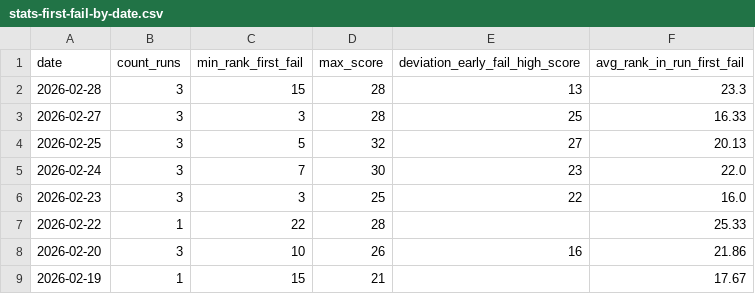
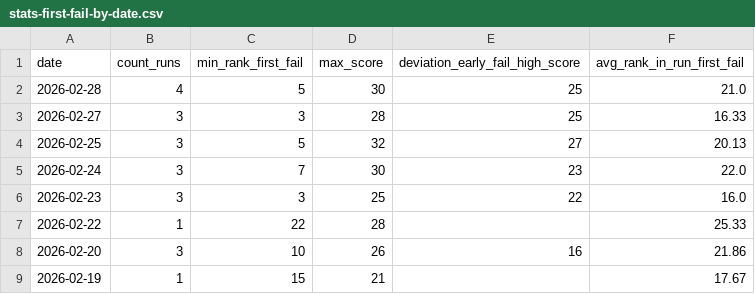
Before and after one commit to IsaacVerm/lichess-data, a CSV file: data/agg/stats-first-fail-by-date.csv, drawn as a sheet; only a part is shown.

```diff
--- a/data/agg/stats-first-fail-by-date.csv
+++ b/data/agg/stats-first-fail-by-date.csv
@@ -1,3 +1,3 @@
 date,count_runs,min_rank_first_fail,max_score,deviation_early_fail_high_score,avg_rank_in_run_first_fail
-2026-02-28,3,15,28,13,23.3
+2026-02-28,4,5,30,25,21.0
 2026-02-27,3,3,28,25,16.33
```
Also changed, not shown: data/agg/first-fail-by-run.csv, data/enrich/enrich_puzzles_puzzle_storm.csv, 2 other files.
